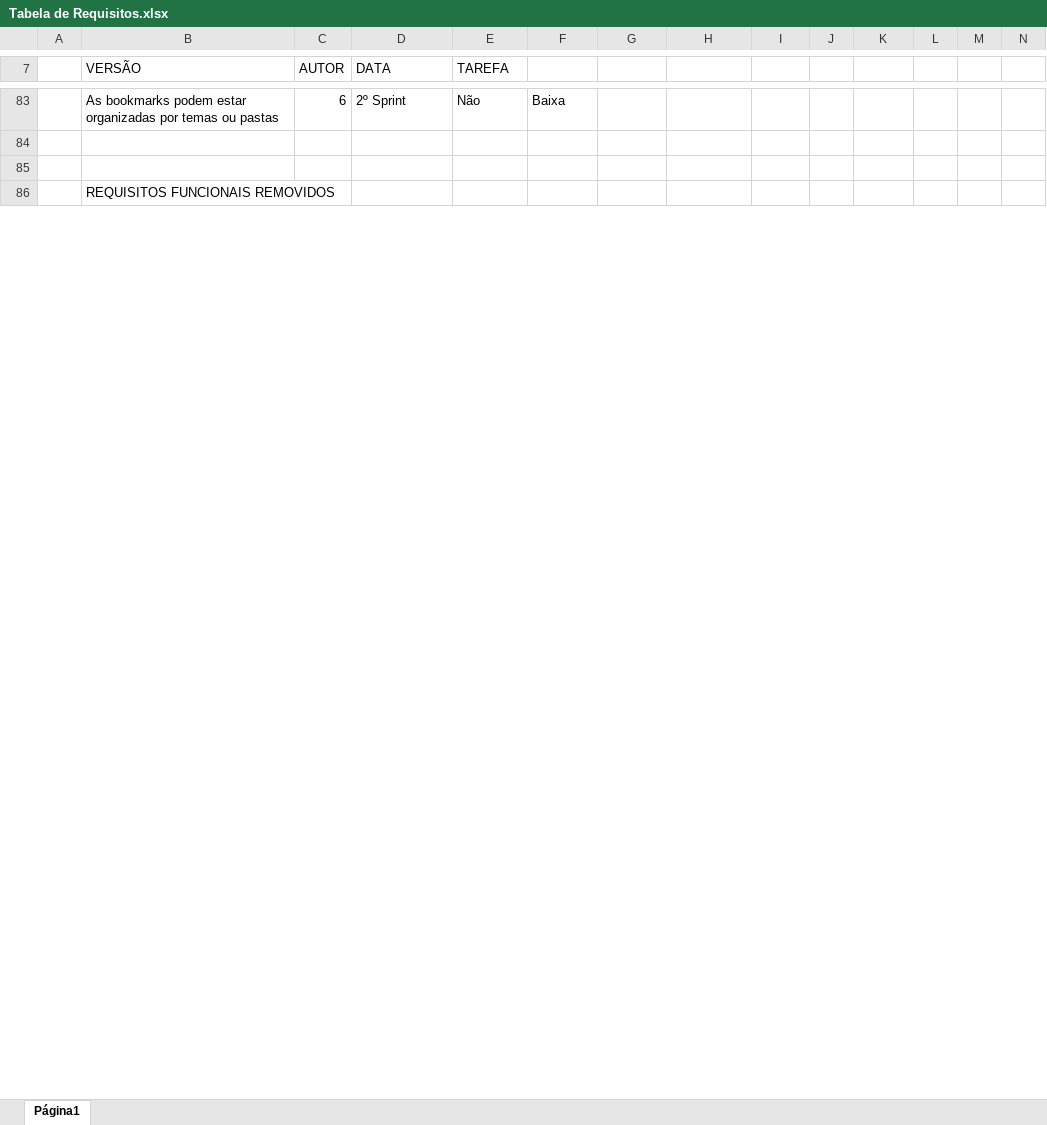
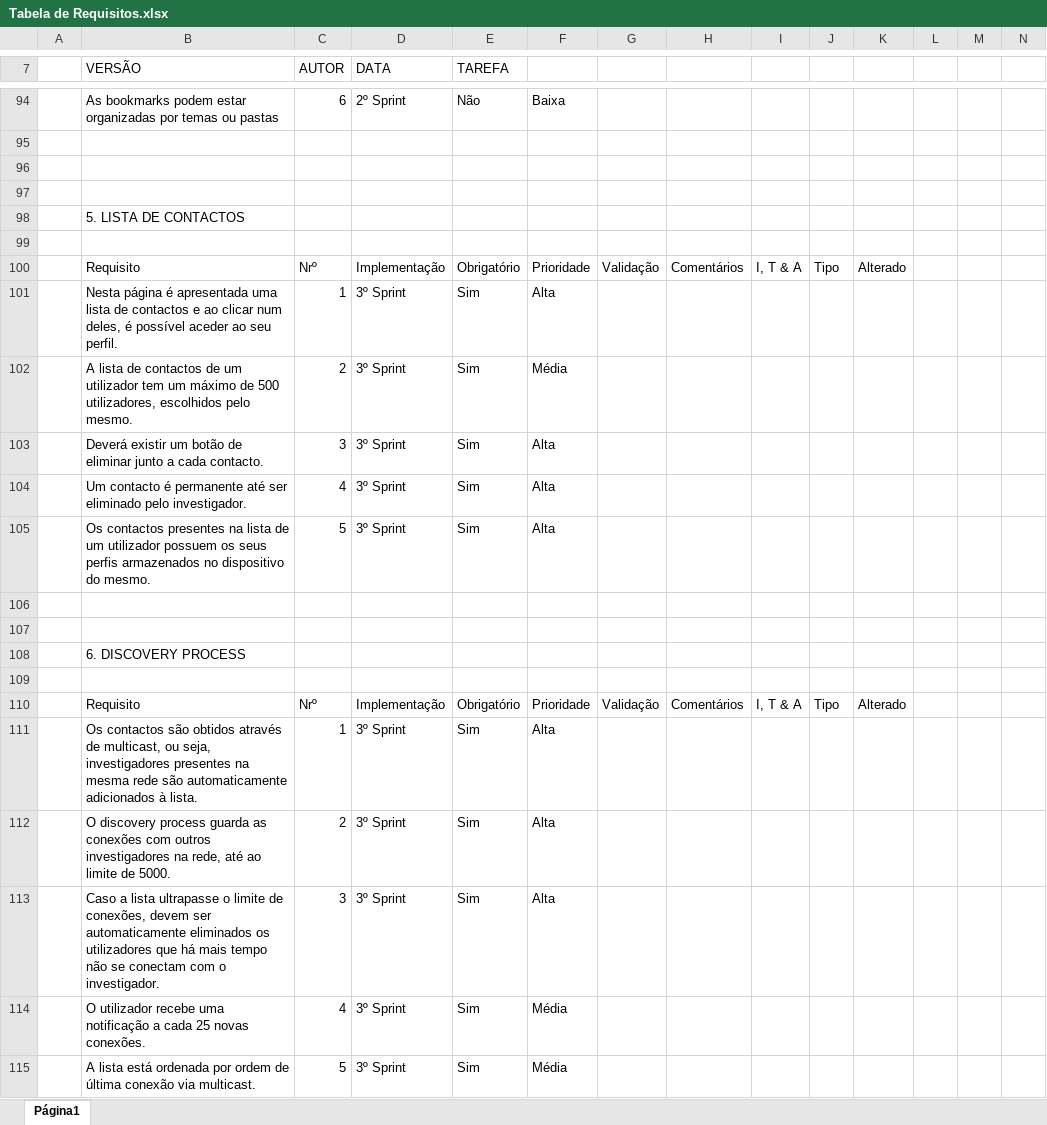
Before and after one commit to ES-PL4-2018/gate-project-pl4, an Excel workbook: doc/team-requisitos/Requisitos/Tabela de Requisitos.xlsx, sheet Página1, drawn as a sheet; only a part is shown, gaps mark what is left out; the shorter side is filled out with more unchanged rows; values as stored, in another font and other column widths than the file's, no cell formats; charts and pictures not drawn; rows hold the shown columns only; the diff covers the shown part only; the diff names each change by its address in the sheet, - before the commit and + after, or states it on an @@ line.

Commit message:
Tabela Requisitos v2.2

```diff
--- a/doc/team-requisitos/Requisitos/Tabela de Requisitos.xlsx (sheet Página1)
+++ b/doc/team-requisitos/Requisitos/Tabela de Requisitos.xlsx (sheet Página1)
+row 97: (empty)
+row 98:  | 5. LISTA DE CONTACTOS
+row 99: (empty)
+row 100:  | Requisito | Nrº | Implementação | Obrigatório | Prioridade | Validação | Comentários | I, T & A | Tipo | Alterado
+row 101:  | Nesta página é apresentada uma lista de contactos e ao clicar num deles, é possível aceder ao seu perfil. | 1 | 3º Sprint | Sim | Alta
+row 102:  | A lista de contactos de um utilizador tem um máximo de 500 utilizadores, escolhidos pelo mesmo. | 2 | 3º Sprint | Sim | Média
+row 103:  | Deverá existir um botão de eliminar junto a cada contacto. | 3 | 3º Sprint | Sim | Alta
+row 104:  | Um contacto é permanente até ser eliminado pelo investigador. | 4 | 3º Sprint | Sim | Alta
+row 105:  | Os contactos presentes na lista de um utilizador possuem os seus perfis armazenados no dispositivo do mesmo. | 5 | 3º Sprint | Sim | Alta
+row 106: (empty)
+row 107: (empty)
+row 108:  | 6. DISCOVERY PROCESS
+row 109: (empty)
+row 110:  | Requisito | Nrº | Implementação | Obrigatório | Prioridade | Validação | Comentários | I, T & A | Tipo | Alterado
+row 111:  | Os contactos são obtidos através de multicast, ou seja, investigadores presentes na mesma rede são automaticamente adicionados à lista. | 1 | 3º Sprint | Sim | Alta
+row 112:  | O discovery process guarda as conexões com outros investigadores na rede, até ao limite de 5000. | 2 | 3º Sprint | Sim | Alta
+row 113:  | Caso a lista ultrapasse o limite de conexões, devem ser automaticamente eliminados os utilizadores que há mais tempo não se conectam com o investigador. | 3 | 3º Sprint | Sim | Alta
+row 114:  | O utilizador recebe uma notificação a cada 25 novas conexões. | 4 | 3º Sprint | Sim | Média
+row 115:  | A lista está ordenada por ordem de última conexão via multicast. | 5 | 3º Sprint | Sim | Média
```
Also changed, not shown: 24 added rows, 7 removed rows and 50 edited cells elsewhere in this sheet, cell formats, charts or pictures.
